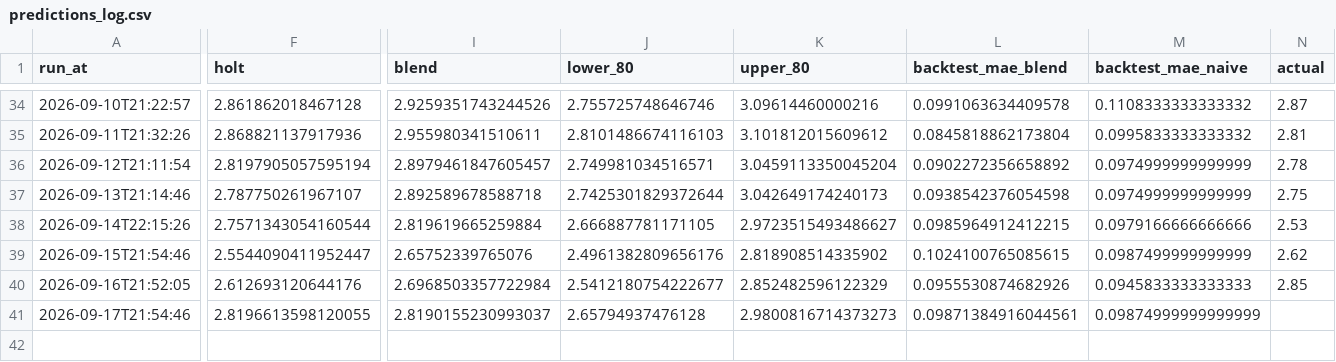
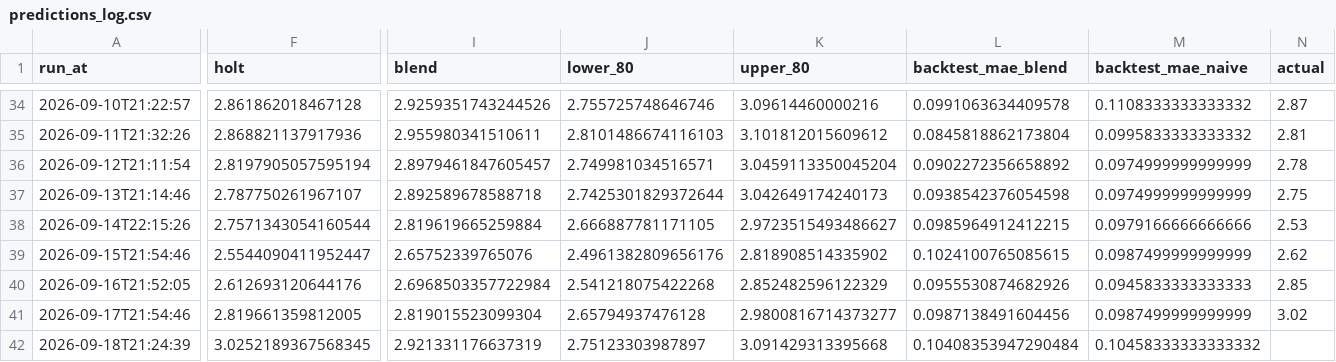
Before and after one commit to pepeelvis/ornn-h100-predictor, a CSV file: predictions_log.csv, drawn as a sheet; only a part is shown, gaps mark what is left out; rows hold the shown columns only; the diff covers the shown part only; the diff names each change by its address in the sheet, - before the commit and + after, or states it on an @@ line.

```diff
--- a/predictions_log.csv
+++ b/predictions_log.csv
-J40 (lower_80): 2.5412180754222677
+J40 (lower_80): 2.541218075422268
-F41 (holt): 2.8196613598120055
+F41 (holt): 2.819661359812005
-I41 (blend): 2.8190155230993037
+I41 (blend): 2.819015523099304
-K41 (upper_80): 2.9800816714373273
+K41 (upper_80): 2.9800816714373277
-L41 (backtest_mae_blend): 0.09871384916044561
+L41 (backtest_mae_blend): 0.0987138491604456
-M41 (backtest_mae_naive): 0.09874999999999999
+M41 (backtest_mae_naive): 0.0987499999999999
-N41 (actual): (empty)
+N41 (actual): 3.02
+row 42: 2026-09-18T21:24:39 | 3.0252189367568345 | 2.921331176637319 | 2.75123303987897 | 3.091429313395668 | 0.10408353947290484 | 0.10458333333333332
```
Also changed, not shown: 1 edited cell elsewhere in this file, lighter_basis_log.csv, 1 other file.
